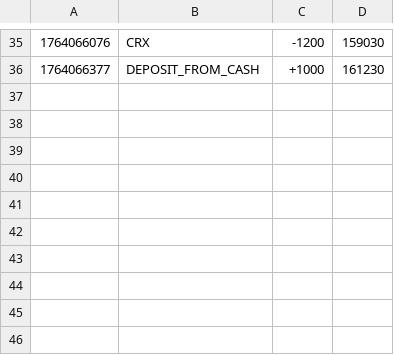
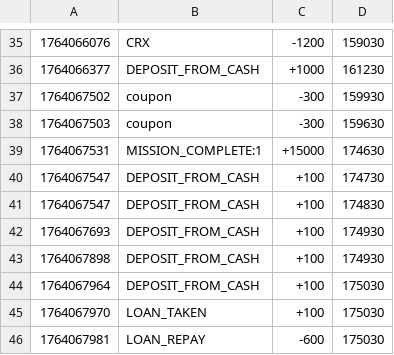
Before and after one commit to hyun090305/ClassRoyale, a CSV file: data/txs/111.csv, drawn as a sheet; only a part is shown, gaps mark what is left out.

```diff
--- a/data/txs/111.csv
+++ b/data/txs/111.csv
@@ -36 +36,11 @@
 1764066377,DEPOSIT_FROM_CASH,+1000,161230
+1764067502,coupon,-300,159930
+1764067503,coupon,-300,159630
+1764067531,MISSION_COMPLETE:1,+15000,174630
+1764067547,DEPOSIT_FROM_CASH,+100,174730
+1764067547,DEPOSIT_FROM_CASH,+100,174830
+1764067693,DEPOSIT_FROM_CASH,+100,174930
+1764067898,DEPOSIT_FROM_CASH,+100,174930
+1764067964,DEPOSIT_FROM_CASH,+100,175030
+1764067970,LOAN_TAKEN,+100,175030
+1764067981,LOAN_REPAY,-600,175030
```
Also changed, not shown: data/accounts.csv, 5 other files.
